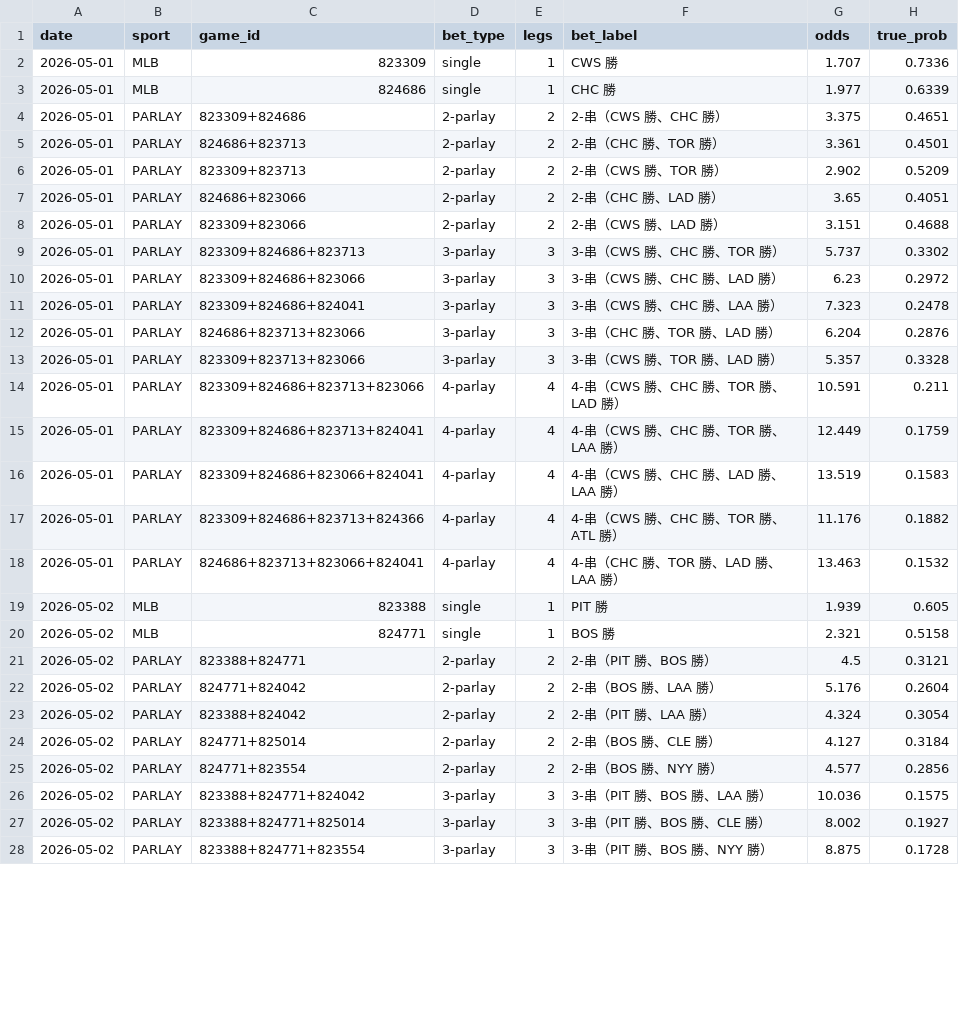
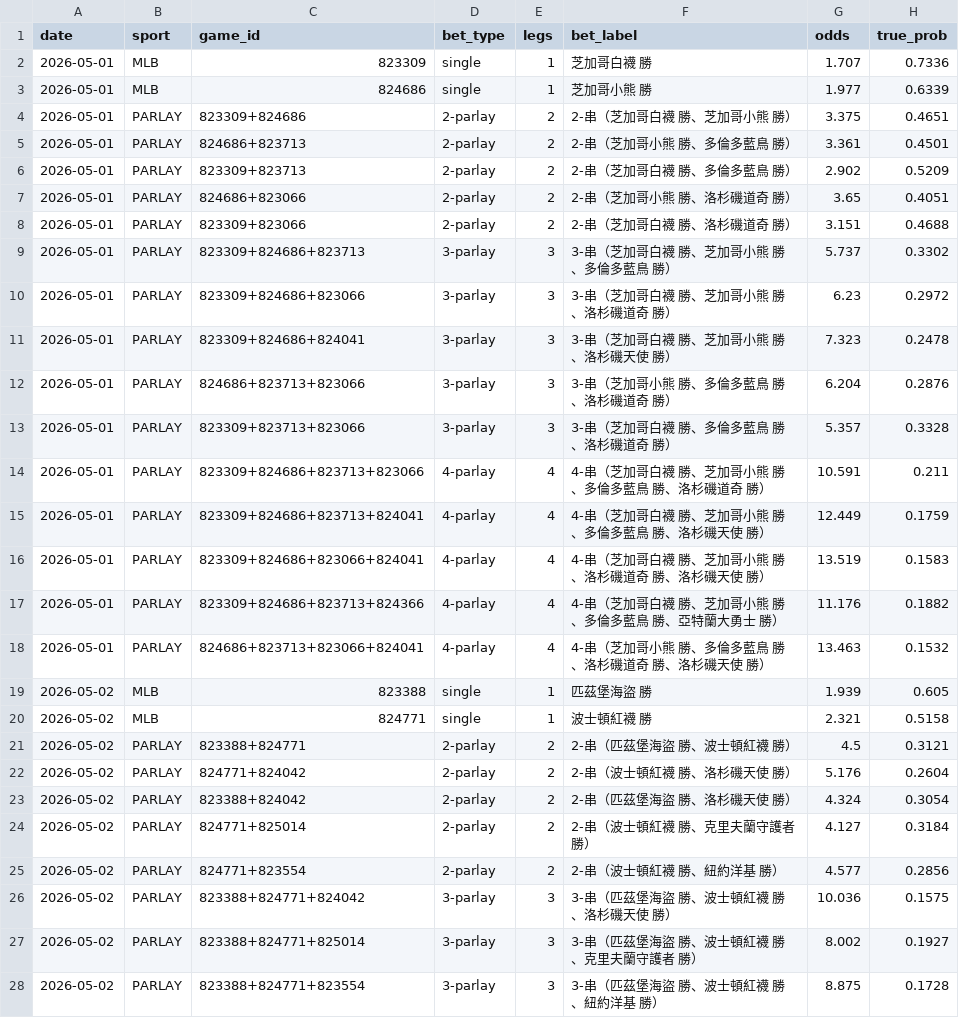
Before and after one commit to lolochen86-jpg/sports-ai-betting, a CSV file: data/backtest/backtest_log_2026-05-01_激進.csv, drawn as a sheet; only a part is shown; the diff covers the shown part only; the diff names each change by its address in the sheet, - before the commit and + after, or states it on an @@ line.

```diff
--- a/data/backtest/backtest_log_2026-05-01_激進.csv
+++ b/data/backtest/backtest_log_2026-05-01_激進.csv
-F2 (bet_label): CWS 勝
+F2 (bet_label): 芝加哥白襪 勝
-F3 (bet_label): CHC 勝
+F3 (bet_label): 芝加哥小熊 勝
-F4 (bet_label): 2-串（CWS 勝、CHC 勝）
+F4 (bet_label): 2-串（芝加哥白襪 勝、芝加哥小熊 勝）
-F5 (bet_label): 2-串（CHC 勝、TOR 勝）
+F5 (bet_label): 2-串（芝加哥小熊 勝、多倫多藍鳥 勝）
-F6 (bet_label): 2-串（CWS 勝、TOR 勝）
+F6 (bet_label): 2-串（芝加哥白襪 勝、多倫多藍鳥 勝）
-F7 (bet_label): 2-串（CHC 勝、LAD 勝）
+F7 (bet_label): 2-串（芝加哥小熊 勝、洛杉磯道奇 勝）
-F8 (bet_label): 2-串（CWS 勝、LAD 勝）
+F8 (bet_label): 2-串（芝加哥白襪 勝、洛杉磯道奇 勝）
-F9 (bet_label): 3-串（CWS 勝、CHC 勝、TOR 勝）
+F9 (bet_label): 3-串（芝加哥白襪 勝、芝加哥小熊 勝、多倫多藍鳥 勝）
-F10 (bet_label): 3-串（CWS 勝、CHC 勝、LAD 勝）
+F10 (bet_label): 3-串（芝加哥白襪 勝、芝加哥小熊 勝、洛杉磯道奇 勝）
-F11 (bet_label): 3-串（CWS 勝、CHC 勝、LAA 勝）
+F11 (bet_label): 3-串（芝加哥白襪 勝、芝加哥小熊 勝、洛杉磯天使 勝）
-F12 (bet_label): 3-串（CHC 勝、TOR 勝、LAD 勝）
+F12 (bet_label): 3-串（芝加哥小熊 勝、多倫多藍鳥 勝、洛杉磯道奇 勝）
-F13 (bet_label): 3-串（CWS 勝、TOR 勝、LAD 勝）
+F13 (bet_label): 3-串（芝加哥白襪 勝、多倫多藍鳥 勝、洛杉磯道奇 勝）
-F14 (bet_label): 4-串（CWS 勝、CHC 勝、TOR 勝、LAD 勝）
+F14 (bet_label): 4-串（芝加哥白襪 勝、芝加哥小熊 勝、多倫多藍鳥 勝、洛杉磯道奇 勝）
-F15 (bet_label): 4-串（CWS 勝、CHC 勝、TOR 勝、LAA 勝）
+F15 (bet_label): 4-串（芝加哥白襪 勝、芝加哥小熊 勝、多倫多藍鳥 勝、洛杉磯天使 勝）
-F16 (bet_label): 4-串（CWS 勝、CHC 勝、LAD 勝、LAA 勝）
+F16 (bet_label): 4-串（芝加哥白襪 勝、芝加哥小熊 勝、洛杉磯道奇 勝、洛杉磯天使 勝）
-F17 (bet_label): 4-串（CWS 勝、CHC 勝、TOR 勝、ATL 勝）
+F17 (bet_label): 4-串（芝加哥白襪 勝、芝加哥小熊 勝、多倫多藍鳥 勝、亞特蘭大勇士 勝）
-F18 (bet_label): 4-串（CHC 勝、TOR 勝、LAD 勝、LAA 勝）
+F18 (bet_label): 4-串（芝加哥小熊 勝、多倫多藍鳥 勝、洛杉磯道奇 勝、洛杉磯天使 勝）
-F19 (bet_label): PIT 勝
+F19 (bet_label): 匹茲堡海盜 勝
-F20 (bet_label): BOS 勝
+F20 (bet_label): 波士頓紅襪 勝
-F21 (bet_label): 2-串（PIT 勝、BOS 勝）
+F21 (bet_label): 2-串（匹茲堡海盜 勝、波士頓紅襪 勝）
-F22 (bet_label): 2-串（BOS 勝、LAA 勝）
+F22 (bet_label): 2-串（波士頓紅襪 勝、洛杉磯天使 勝）
-F23 (bet_label): 2-串（PIT 勝、LAA 勝）
+F23 (bet_label): 2-串（匹茲堡海盜 勝、洛杉磯天使 勝）
-F24 (bet_label): 2-串（BOS 勝、CLE 勝）
+F24 (bet_label): 2-串（波士頓紅襪 勝、克里夫蘭守護者 勝）
-F25 (bet_label): 2-串（BOS 勝、NYY 勝）
+F25 (bet_label): 2-串（波士頓紅襪 勝、紐約洋基 勝）
-F26 (bet_label): 3-串（PIT 勝、BOS 勝、LAA 勝）
+F26 (bet_label): 3-串（匹茲堡海盜 勝、波士頓紅襪 勝、洛杉磯天使 勝）
-F27 (bet_label): 3-串（PIT 勝、BOS 勝、CLE 勝）
+F27 (bet_label): 3-串（匹茲堡海盜 勝、波士頓紅襪 勝、克里夫蘭守護者 勝）
-F28 (bet_label): 3-串（PIT 勝、BOS 勝、NYY 勝）
+F28 (bet_label): 3-串（匹茲堡海盜 勝、波士頓紅襪 勝、紐約洋基 勝）
```
Also changed, not shown: 85 edited cells elsewhere in this file, data/backtest/backtest_log_2026-05-01_穩健.csv, 3 other files.
